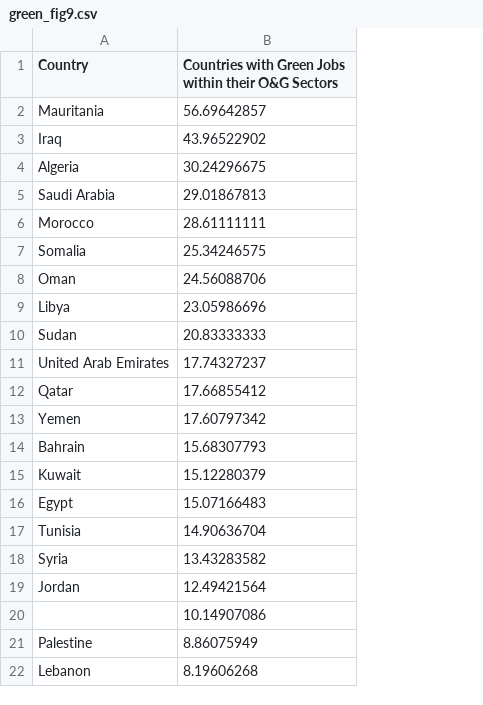
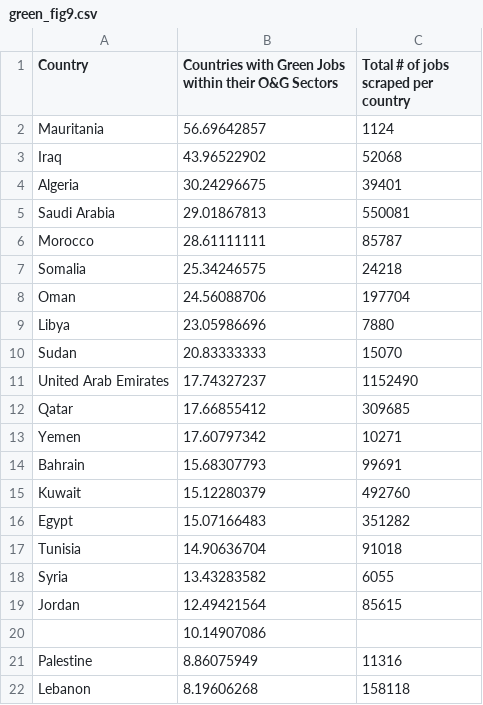
Before and after one commit to batouldiab/SK-frontend, a CSV file: public/data/green_fig9.csv, drawn as a sheet; the diff names each change by its address in the sheet, - before the commit and + after, or states it on an @@ line.

```diff
--- a/public/data/green_fig9.csv
+++ b/public/data/green_fig9.csv
+column C, rows 1-22: Total # of jobs scraped per country | 1124 | 52068 | 39401 | 550081 | 85787 | 24218 | 197704 | 7880 | 15070 | 1152490 | 309685 | 10271 | 99691 | 492760 | 351282 | 91018 | 6055 | 85615 |  | 11316 | 158118
```
Also changed, not shown: public/data/green_fig8.csv, 7 other files.
